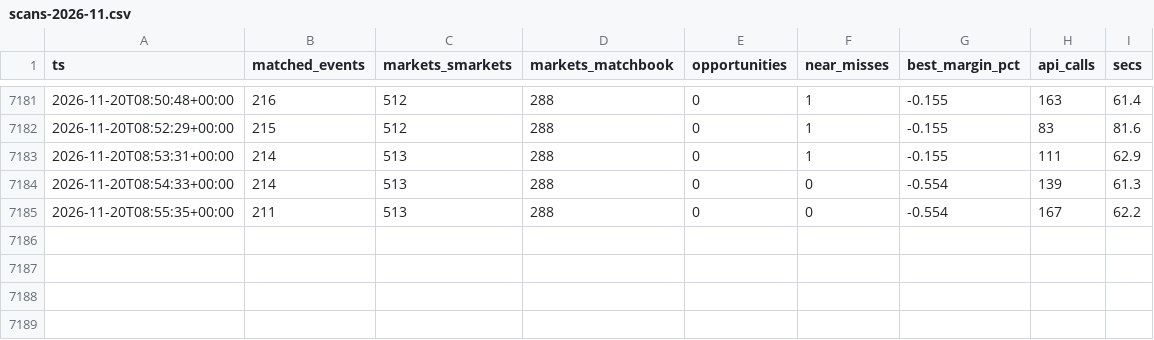
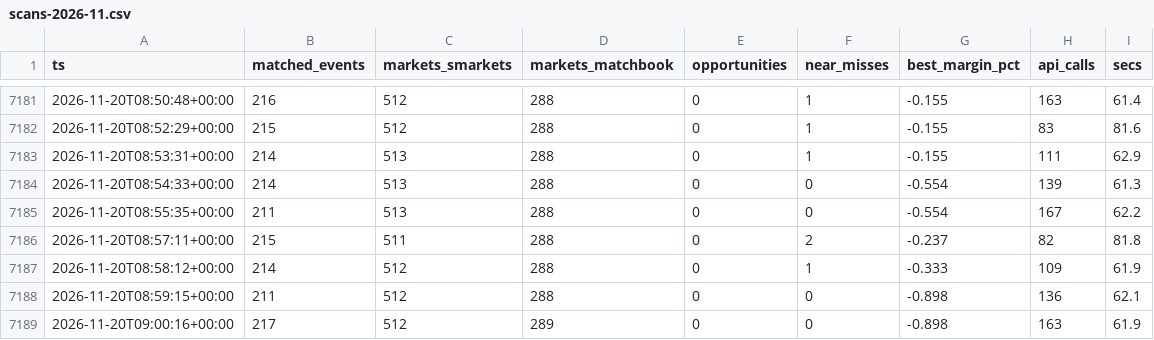
Before and after one commit to scriptmunkee/exchange-arb-scanner, a CSV file: data/scans-2026-11.csv, drawn as a sheet; only a part is shown, gaps mark what is left out; the diff names each change by its address in the sheet, - before the commit and + after, or states it on an @@ line.

Commit message:
scan 2026-11-20T09:00Z

```diff
--- a/data/scans-2026-11.csv
+++ b/data/scans-2026-11.csv
+row 7186: 2026-11-20T08:57:11+00:00 | 215 | 511 | 288 | 0 | 2 | -0.237 | 82 | 81.8
+row 7187: 2026-11-20T08:58:12+00:00 | 214 | 512 | 288 | 0 | 1 | -0.333 | 109 | 61.9
+row 7188: 2026-11-20T08:59:15+00:00 | 211 | 512 | 288 | 0 | 0 | -0.898 | 136 | 62.1
+row 7189: 2026-11-20T09:00:16+00:00 | 217 | 512 | 289 | 0 | 0 | -0.898 | 163 | 61.9
```
Also changed, not shown: 1 other file.
